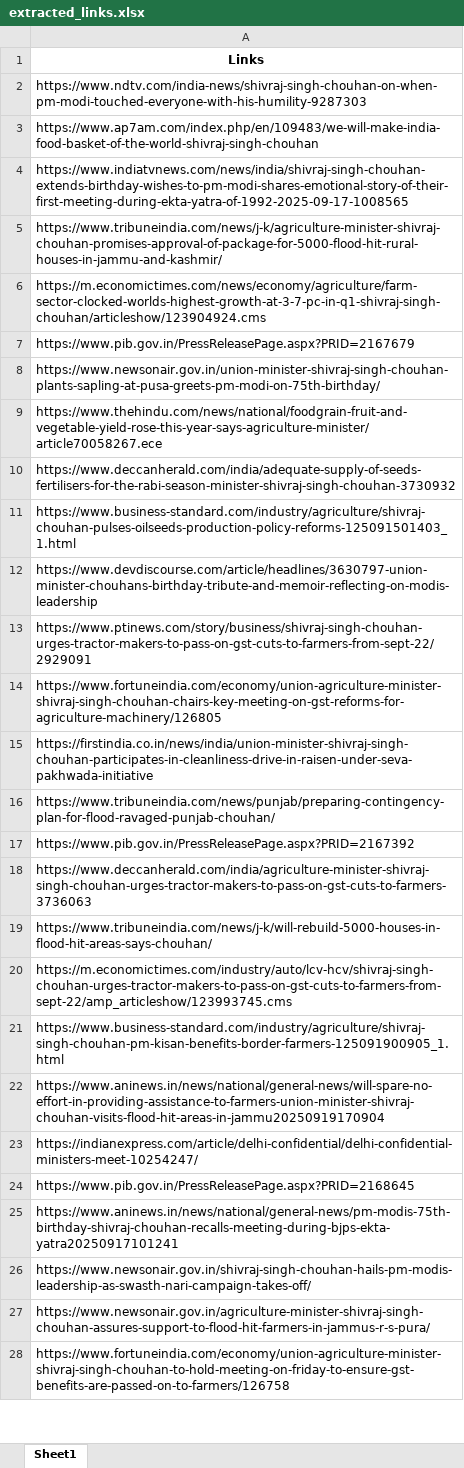
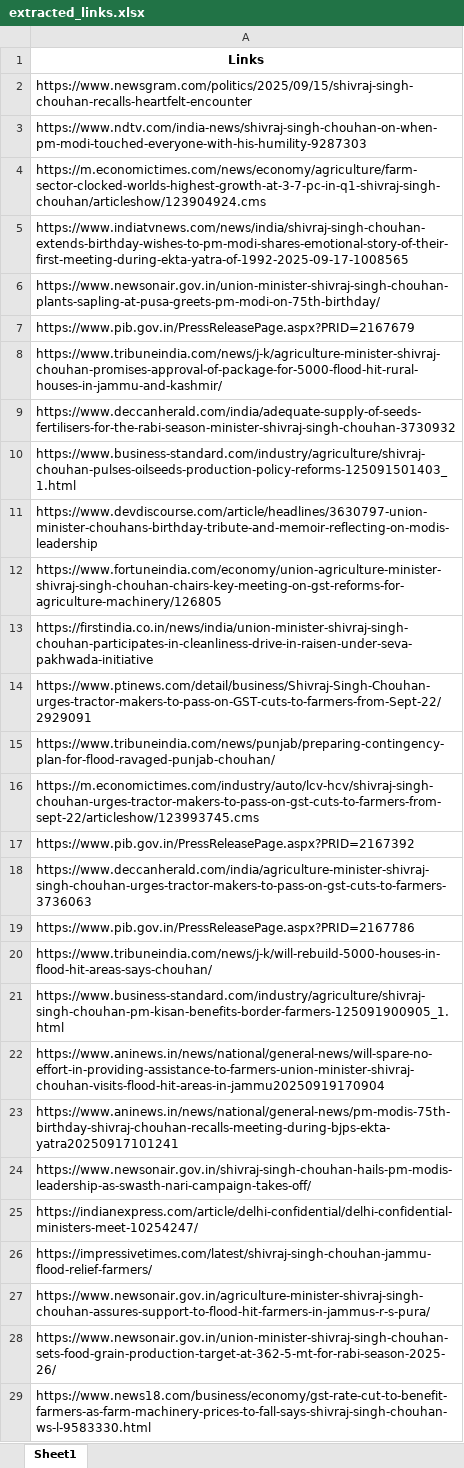
Before and after one commit to TheStrelemaLLP/Media-Monitoring-Pipeline, an Excel workbook: Output/Shivraj Singh Chauhan/extracted_links.xlsx, sheet Sheet1, drawn as a sheet; only a part is shown; the shorter side is filled out with more unchanged rows; values as stored, in another font and other column widths than the file's, no borders; removed rows and columns are numbered as before the commit, all else as after; the diff covers the shown part only; the diff names each change by its address in the sheet, - before the commit and + after, or states it on an @@ line.

```diff
--- a/Output/Shivraj Singh Chauhan/extracted_links.xlsx (sheet Sheet1)
+++ b/Output/Shivraj Singh Chauhan/extracted_links.xlsx (sheet Sheet1)
+row 2: https://www.newsgram.com/politics/2025/09/15/shivraj-singh-chouhan-recalls-heartfelt-encounter
-A4: https://www.ap7am.com/index.php/en/109483/we-will-make-india-food-basket-of-the-world-shivraj-singh-chouhan
+A4: https://m.economictimes.com/news/economy/agriculture/farm-sector-clocked-worlds-highest-growth-at-3-7-pc-in-q1-shivraj-singh-chouhan/articleshow/123904924.cms
@@ row 8 moved to row 6: https://www.newsonair.gov.in/union-minis… @@
-row 6: https://m.economictimes.com/news/economy/agriculture/farm-sector-clocked-worlds-highest-growth-at-3-7-pc-in-q1-shivraj-singh-chouhan/articleshow/123904924.cms
-row 9: https://www.thehindu.com/news/national/foodgrain-fruit-and-vegetable-yield-rose-this-year-says-agriculture-minister/article70058267.ece
-row 13: https://www.ptinews.com/story/business/shivraj-singh-chouhan-urges-tractor-makers-to-pass-on-gst-cuts-to-farmers-from-sept-22/2929091
+row 14: https://www.ptinews.com/detail/business/Shivraj-Singh-Chouhan-urges-tractor-makers-to-pass-on-GST-cuts-to-farmers-from-Sept-22/2929091
+row 16: https://m.economictimes.com/industry/auto/lcv-hcv/shivraj-singh-chouhan-urges-tractor-makers-to-pass-on-gst-cuts-to-farmers-from-sept-22/articleshow/123993745.cms
+row 19: https://www.pib.gov.in/PressReleasePage.aspx?PRID=2167786
-row 20: https://m.economictimes.com/industry/auto/lcv-hcv/shivraj-singh-chouhan-urges-tractor-makers-to-pass-on-gst-cuts-to-farmers-from-sept-22/amp_articleshow/123993745.cms
@@ row 24 moved to row 287: https://www.pib.gov.in/PressReleasePage.… @@
@@ row 23 moved to row 25: https://indianexpress.com/article/delhi-… @@
@@ row 353 moved to row 26: https://impressivetimes.com/latest/shivr… @@
@@ row 35 moved to row 28: https://www.newsonair.gov.in/union-minis… @@
```
Also changed, not shown: 345 added rows, 191 removed rows, 85 moved rows and 130 edited cells elsewhere in this sheet, Output/Chandrashekhar Bawankule/extracted_links.xlsx, Output/Devendra Fadnavis/extracted_links.xlsx, 35 other files.
